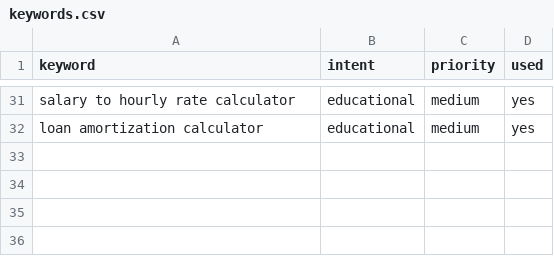
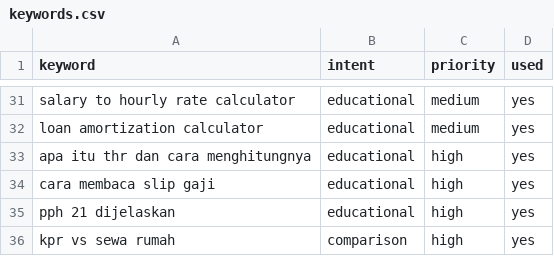
Before and after one commit to RobbyJP/money-basics-explained, a CSV file: keywords.csv, drawn as a sheet; only a part is shown, gaps mark what is left out.

```diff
--- a/keywords.csv
+++ b/keywords.csv
@@ -32 +32,5 @@ salary to hourly rate calculator,educational,medium,yes
 loan amortization calculator,educational,medium,yes
+apa itu thr dan cara menghitungnya,educational,high,yes
+cara membaca slip gaji,educational,high,yes
+pph 21 dijelaskan,educational,high,yes
+kpr vs sewa rumah,comparison,high,yes
```
Also changed, not shown: 43 other files.
